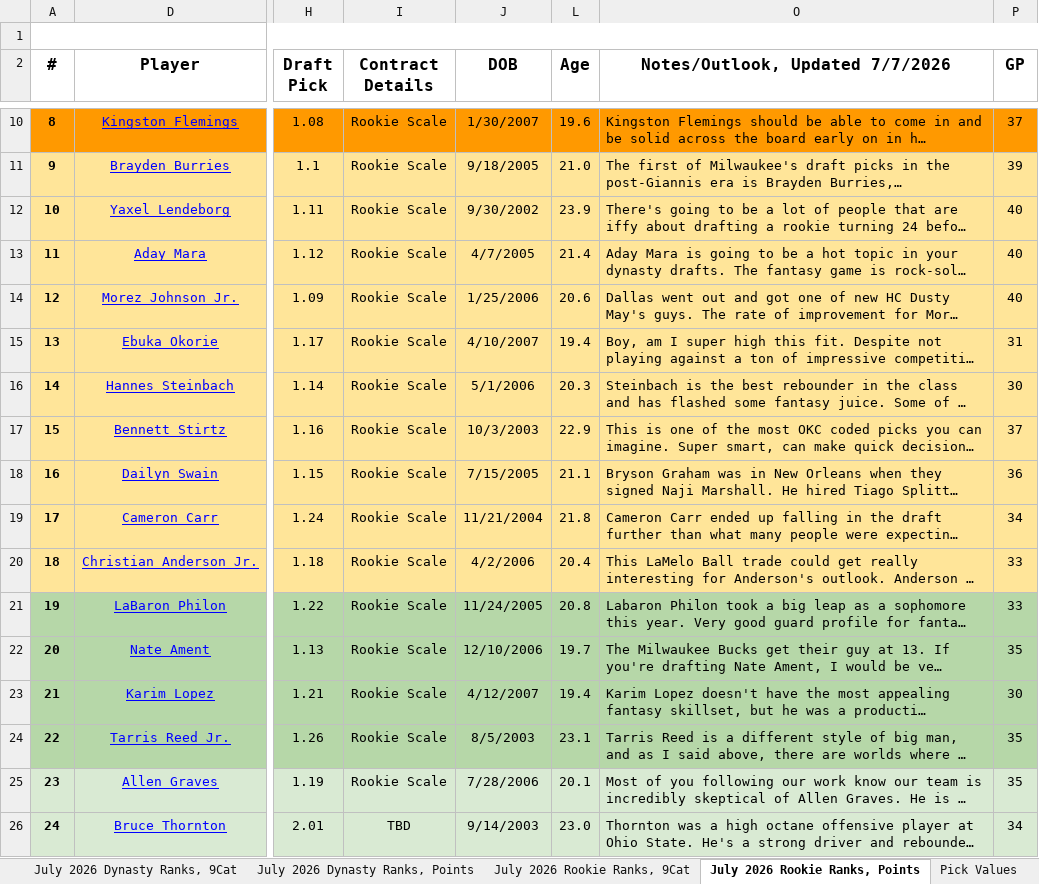
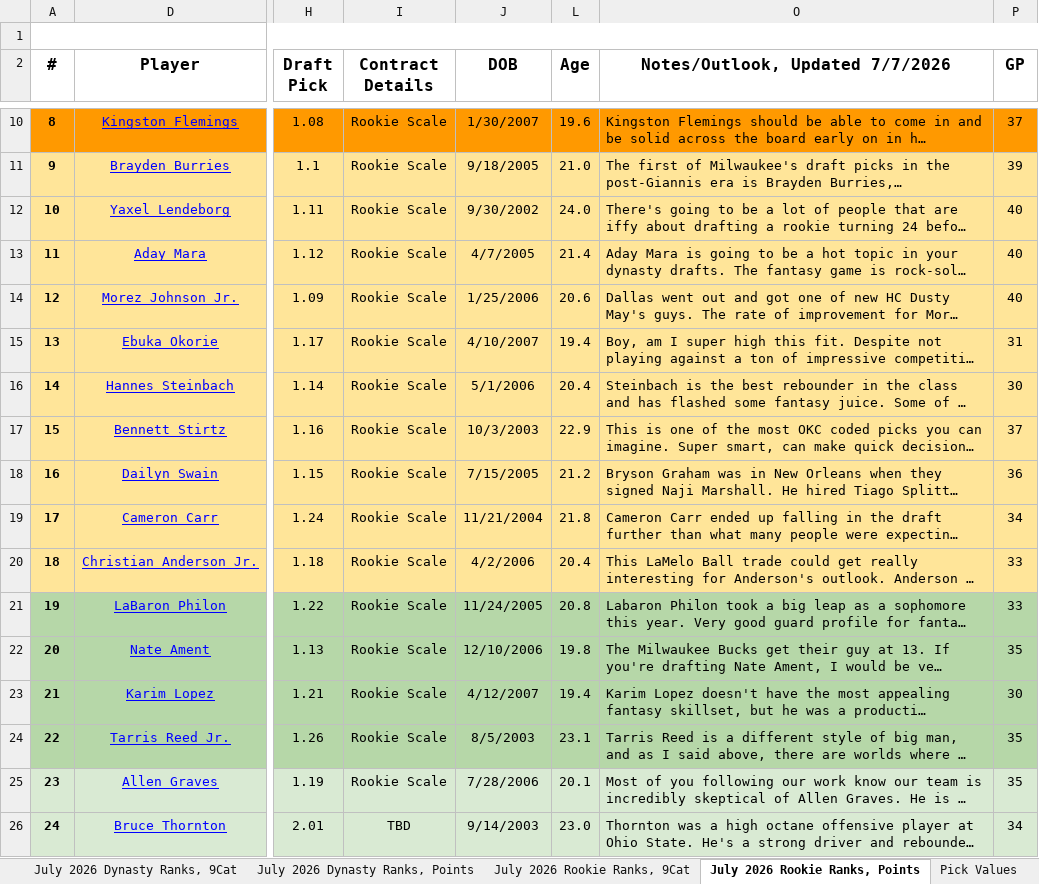
Before and after one commit to bowernite/fantasy-basketball-automation, an Excel workbook: evals/board-snapshots/dizzle-dynasty/dizzle-dynasty.xlsx, sheet July 2026 Rookie Ranks, Points, drawn as a sheet; only a part is shown, gaps mark what is left out; long unchanged cells end in …; values as stored, in another font and other column widths than the file's, no borders; charts and pictures and conditional formats and table styles not drawn; the diff covers the shown part only; the diff names each change by its address in the sheet, - before the commit and + after, or states it on an @@ line.

```diff
--- a/evals/board-snapshots/dizzle-dynasty/dizzle-dynasty.xlsx (sheet July 2026 Rookie Ranks, Points)
+++ b/evals/board-snapshots/dizzle-dynasty/dizzle-dynasty.xlsx (sheet July 2026 Rookie Ranks, Points)
-L12 (Age): 23.9
+L12 (Age): 24.0
-L16 (Age): 20.3
+L16 (Age): 20.4
-L18 (Age): 21.1
+L18 (Age): 21.2
-L22 (Age): 19.7
+L22 (Age): 19.8
```
Also changed, not shown: 16 edited cells elsewhere in this sheet, sheet July 2026 Dynasty Ranks, 9Cat, sheet July 2026 Dynasty Ranks, Points, sheet July 2026 Rookie Ranks, 9Cat, 26 other files.
